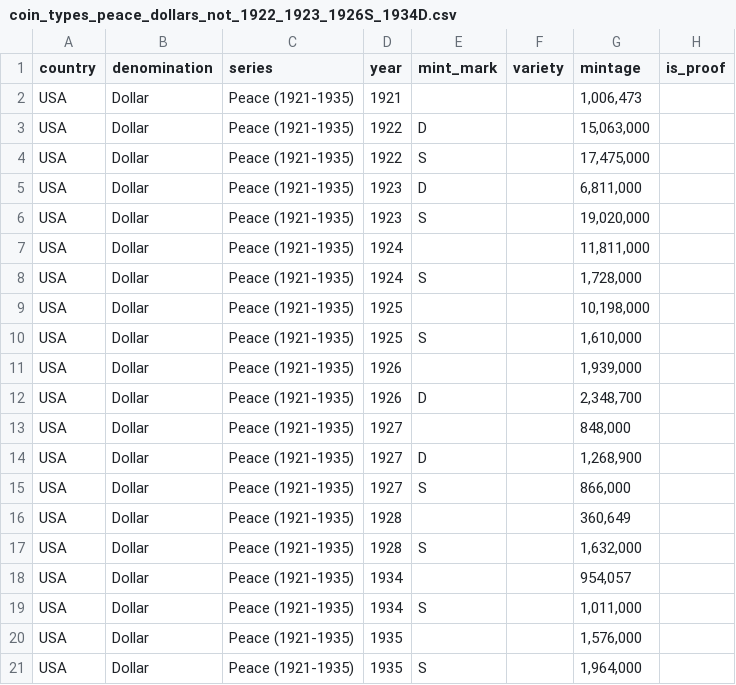
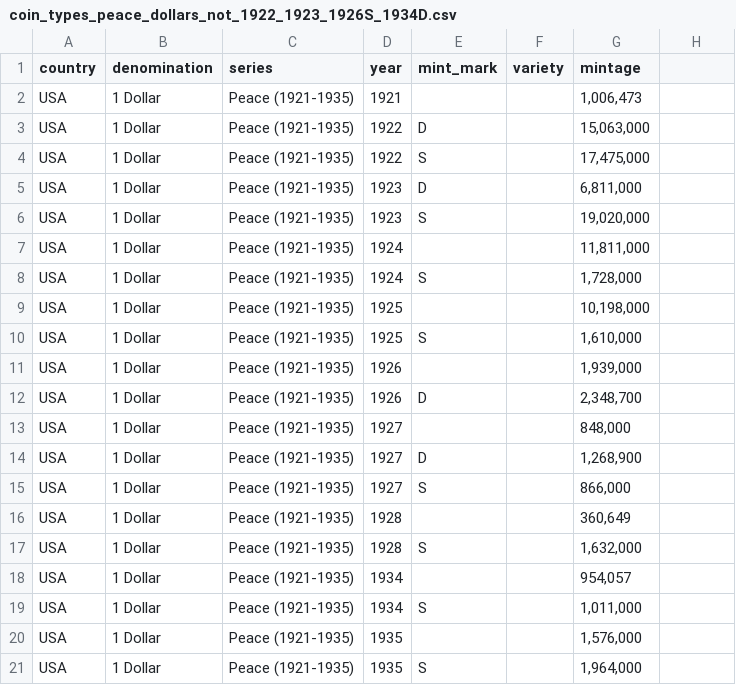
Before and after one commit to HunterProgram22/CoinApp, a CSV file: upload_templates/Coin Types Data/coin_types_peace_dollars_not_1922_1923_1926S_1934D.csv, drawn as a sheet.

Commit message:
Fixing data in Local DB to push to Prod on dollars.

```diff
--- a/upload_templates/Coin Types Data/coin_types_peace_dollars_not_1922_1923_1926S_1934D.csv
+++ b/upload_templates/Coin Types Data/coin_types_peace_dollars_not_1922_1923_1926S_1934D.csv
@@ -1,21 +1,21 @@
-country,denomination,series,year,mint_mark,variety,mintage,is_proof
-USA,Dollar,Peace (1921-1935),1921,,,"1,006,473",
-USA,Dollar,Peace (1921-1935),1922,D,,"15,063,000",
-USA,Dollar,Peace (1921-1935),1922,S,,"17,475,000",
-USA,Dollar,Peace (1921-1935),1923,D,,"6,811,000",
-USA,Dollar,Peace (1921-1935),1923,S,,"19,020,000",
-USA,Dollar,Peace (1921-1935),1924,,,"11,811,000",
-USA,Dollar,Peace (1921-1935),1924,S,,"1,728,000",
-USA,Dollar,Peace (1921-1935),1925,,,"10,198,000",
-USA,Dollar,Peace (1921-1935),1925,S,,"1,610,000",
-USA,Dollar,Peace (1921-1935),1926,,,"1,939,000",
-USA,Dollar,Peace (1921-1935),1926,D,,"2,348,700",
-USA,Dollar,Peace (1921-1935),1927,,,"848,000",
-USA,Dollar,Peace (1921-1935),1927,D,,"1,268,900",
-USA,Dollar,Peace (1921-1935),1927,S,,"866,000",
-USA,Dollar,Peace (1921-1935),1928,,,"360,649",
-USA,Dollar,Peace (1921-1935),1928,S,,"1,632,000",
-USA,Dollar,Peace (1921-1935),1934,,,"954,057",
-USA,Dollar,Peace (1921-1935),1934,S,,"1,011,000",
-USA,Dollar,Peace (1921-1935),1935,,,"1,576,000",
-USA,Dollar,Peace (1921-1935),1935,S,,"1,964,000",
+country,denomination,series,year,mint_mark,variety,mintage
+USA,1 Dollar,Peace (1921-1935),1921,,,"1,006,473"
+USA,1 Dollar,Peace (1921-1935),1922,D,,"15,063,000"
+USA,1 Dollar,Peace (1921-1935),1922,S,,"17,475,000"
+USA,1 Dollar,Peace (1921-1935),1923,D,,"6,811,000"
+USA,1 Dollar,Peace (1921-1935),1923,S,,"19,020,000"
+USA,1 Dollar,Peace (1921-1935),1924,,,"11,811,000"
+USA,1 Dollar,Peace (1921-1935),1924,S,,"1,728,000"
+USA,1 Dollar,Peace (1921-1935),1925,,,"10,198,000"
+USA,1 Dollar,Peace (1921-1935),1925,S,,"1,610,000"
+USA,1 Dollar,Peace (1921-1935),1926,,,"1,939,000"
+USA,1 Dollar,Peace (1921-1935),1926,D,,"2,348,700"
+USA,1 Dollar,Peace (1921-1935),1927,,,"848,000"
+USA,1 Dollar,Peace (1921-1935),1927,D,,"1,268,900"
+USA,1 Dollar,Peace (1921-1935),1927,S,,"866,000"
+USA,1 Dollar,Peace (1921-1935),1928,,,"360,649"
+USA,1 Dollar,Peace (1921-1935),1928,S,,"1,632,000"
+USA,1 Dollar,Peace (1921-1935),1934,,,"954,057"
+USA,1 Dollar,Peace (1921-1935),1934,S,,"1,011,000"
+USA,1 Dollar,Peace (1921-1935),1935,,,"1,576,000"
+USA,1 Dollar,Peace (1921-1935),1935,S,,"1,964,000"
```
Also changed, not shown: 4 other files.
